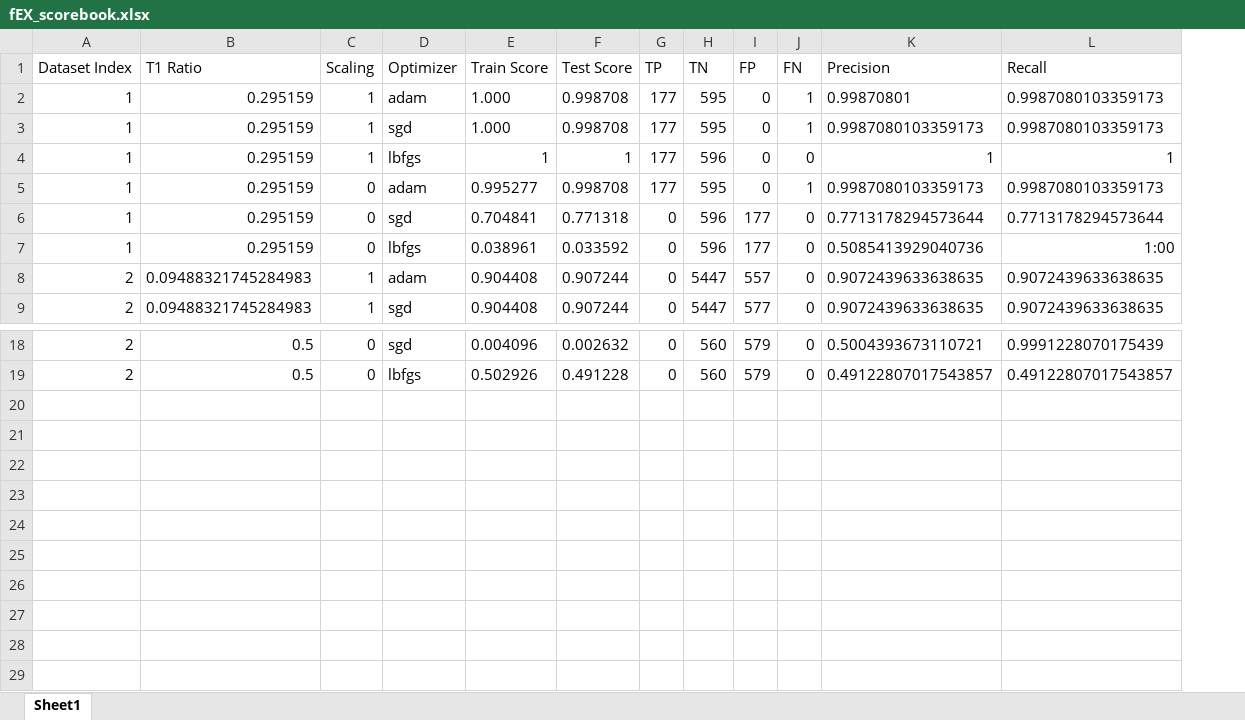
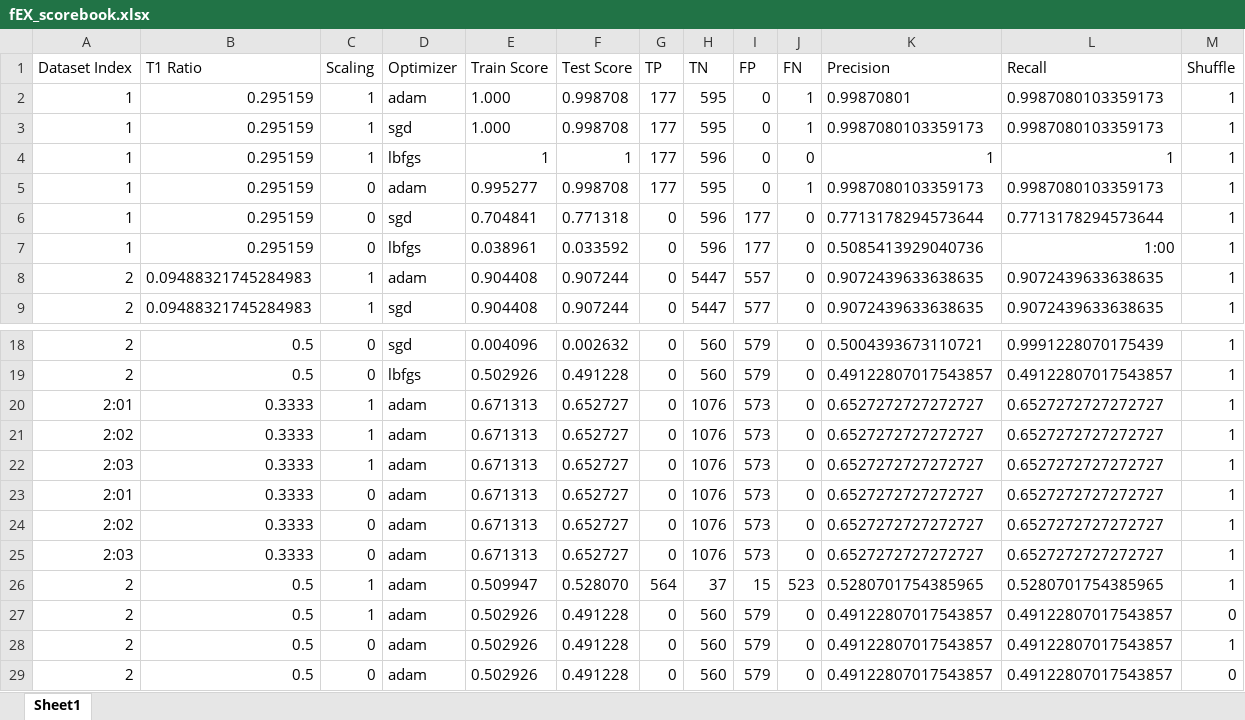
Before and after one commit to O44T/T1-feature-extraction, an Excel workbook: ML/fEX_scorebook.xlsx, sheet Sheet1, drawn as a sheet; only a part is shown, gaps mark what is left out; values as stored, in another font and other column widths than the file's, no borders; the diff names each change by its address in the sheet, - before the commit and + after, or states it on an @@ line.

Commit message:
Add files via upload

```diff
--- a/ML/fEX_scorebook.xlsx (sheet Sheet1)
+++ b/ML/fEX_scorebook.xlsx (sheet Sheet1)
+column M (Shuffle), rows 2-9: all 1; rows 18-19: 1 | 1
+row 20: 2:01 | 0.3333 | 1 | adam | 0.671313 | 0.652727 | 0 | 1076 | 573 | 0 | 0.6527272727272727 | 0.6527272727272727 | 1
+row 21: 2:02 | 0.3333 | 1 | adam | 0.671313 | 0.652727 | 0 | 1076 | 573 | 0 | 0.6527272727272727 | 0.6527272727272727 | 1
+row 22: 2:03 | 0.3333 | 1 | adam | 0.671313 | 0.652727 | 0 | 1076 | 573 | 0 | 0.6527272727272727 | 0.6527272727272727 | 1
+row 23: 2:01 | 0.3333 | 0 | adam | 0.671313 | 0.652727 | 0 | 1076 | 573 | 0 | 0.6527272727272727 | 0.6527272727272727 | 1
+row 24: 2:02 | 0.3333 | 0 | adam | 0.671313 | 0.652727 | 0 | 1076 | 573 | 0 | 0.6527272727272727 | 0.6527272727272727 | 1
+row 25: 2:03 | 0.3333 | 0 | adam | 0.671313 | 0.652727 | 0 | 1076 | 573 | 0 | 0.6527272727272727 | 0.6527272727272727 | 1
+row 26: 2 | 0.5 | 1 | adam | 0.509947 | 0.528070 | 564 | 37 | 15 | 523 | 0.5280701754385965 | 0.5280701754385965 | 1
+row 27: 2 | 0.5 | 1 | adam | 0.502926 | 0.491228 | 0 | 560 | 579 | 0 | 0.49122807017543857 | 0.49122807017543857 | 0
+row 28: 2 | 0.5 | 0 | adam | 0.502926 | 0.491228 | 0 | 560 | 579 | 0 | 0.49122807017543857 | 0.49122807017543857 | 1
+row 29: 2 | 0.5 | 0 | adam | 0.502926 | 0.491228 | 0 | 560 | 579 | 0 | 0.49122807017543857 | 0.49122807017543857 | 0
```
